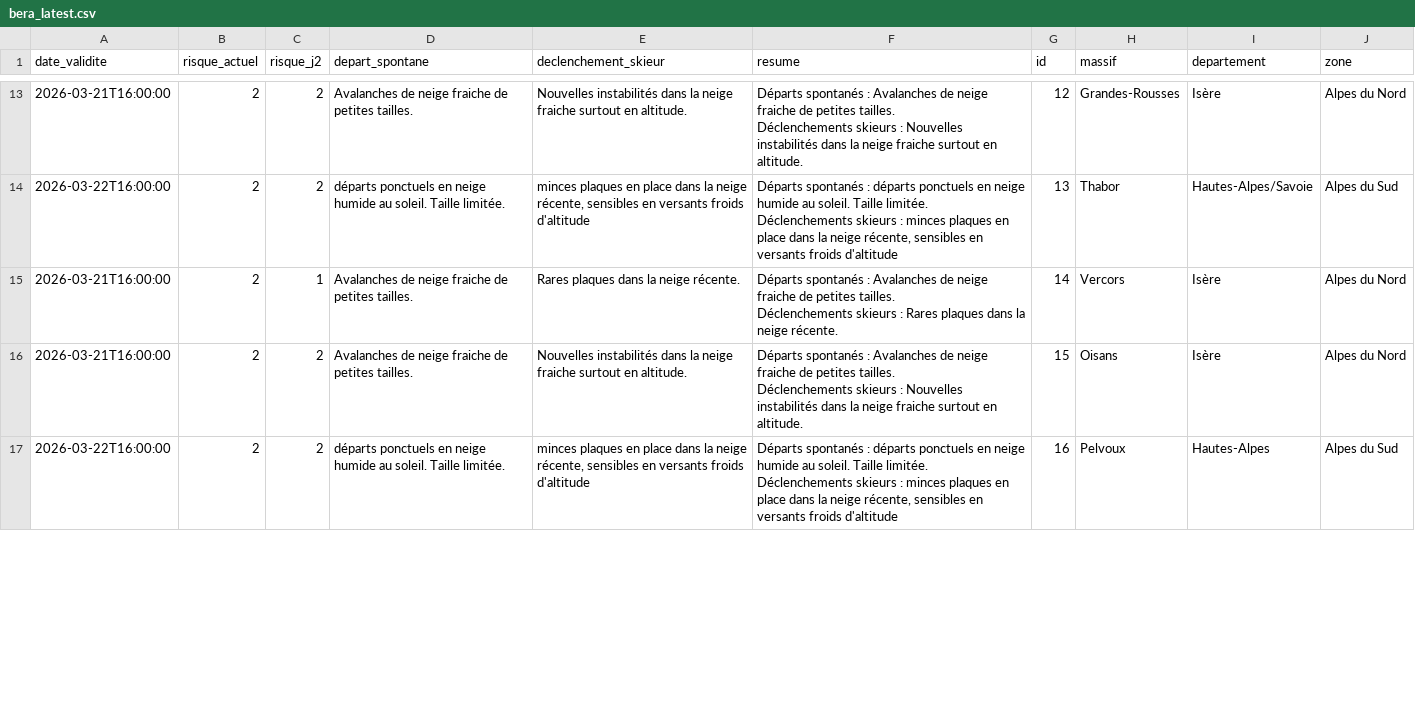
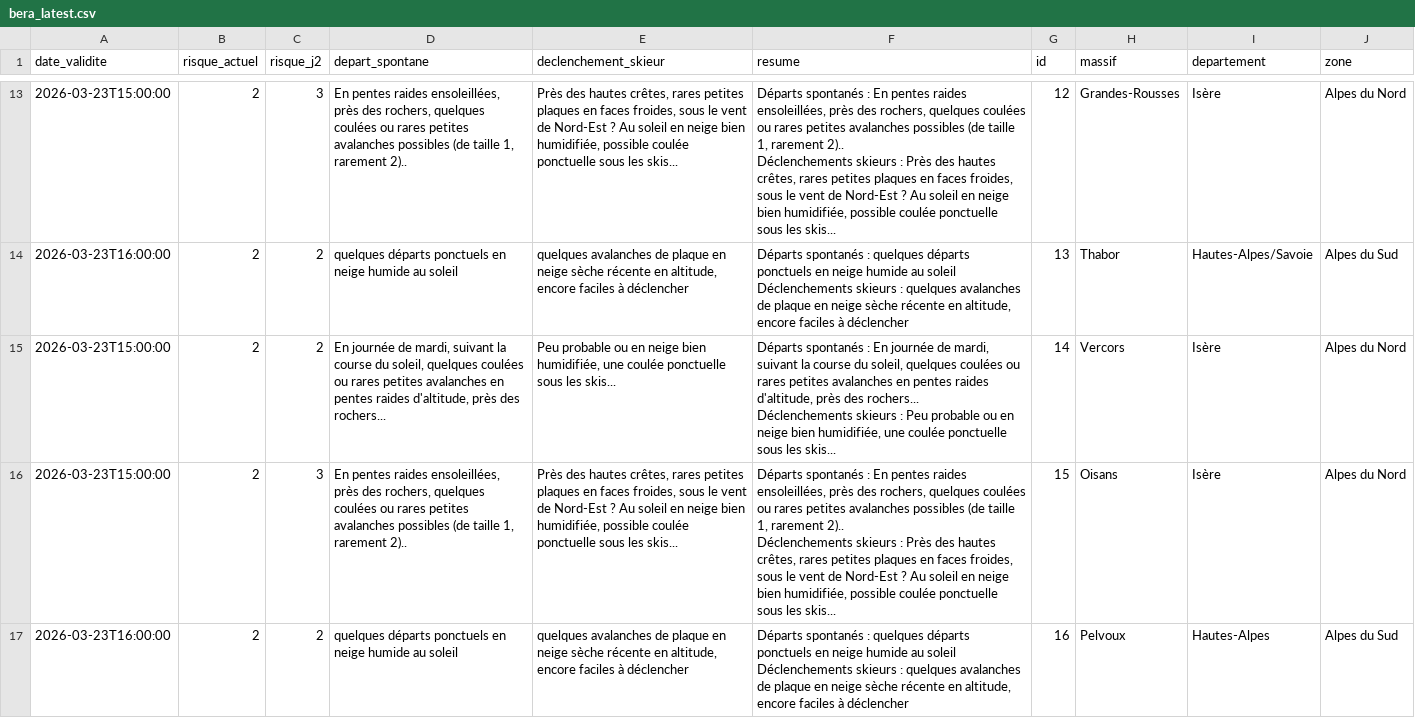
Before and after one commit to Tinevagio/Ski-touring-live, a CSV file: data/bera_latest.csv, drawn as a sheet; only a part is shown, gaps mark what is left out; ↵ is a line break in a cell; the diff covers the shown part only; the diff names each change by its address in the sheet, - before the commit and + after, or states it on an @@ line.

```diff
--- a/data/bera_latest.csv
+++ b/data/bera_latest.csv
-A13 (date_validite): 2026-03-21T16:00:00
+A13 (date_validite): 2026-03-23T15:00:00
-C13 (risque_j2): 2
+C13 (risque_j2): 3
-D13 (depart_spontane): Avalanches de neige fraiche de petites tailles.
+D13 (depart_spontane): En pentes raides ensoleillées, près des rochers, quelques coulées ou rares petites avalanches possibles (de taille 1, rarement 2)..
-E13 (declenchement_skieur): Nouvelles instabilités dans la neige fraiche surtout en altitude.
+E13 (declenchement_skieur): Près des hautes crêtes, rares petites plaques en faces froides, sous le vent de Nord-Est ? Au soleil en neige bien humidifiée, possible coulée ponctuelle sous les skis...
-F13 (resume): …spontanés : Avalanches de neige fraiche de petites tailles. ↵ Déclenchements skieurs : Nouvelles instabilités dans la neige fraiche surtout en altitude.
+F13 (resume): …spontanés : En pentes raides ensoleillées, près des rochers, quelques coulées ou rares petites avalanches possibles (de taille 1, rarement 2).. ↵ Déclenchements skieurs : Près des hautes crêtes, rares petites plaques en faces froides, sous le vent de Nord-Est ? Au soleil en neige bien humidifiée, possible coulée ponctuelle sous les skis...
-A14 (date_validite): 2026-03-22T16:00:00
+A14 (date_validite): 2026-03-23T16:00:00
-D14 (depart_spontane): départs ponctuels en neige humide au soleil. Taille limitée.
+D14 (depart_spontane): quelques départs ponctuels en neige humide au soleil
-E14 (declenchement_skieur): minces plaques en place dans la neige récente, sensibles en versants froids d'altitude
+E14 (declenchement_skieur): quelques avalanches de plaque en neige sèche récente en altitude, encore faciles à déclencher
-F14 (resume): …spontanés : départs ponctuels en neige humide au soleil. Taille limitée. ↵ Déclenchements skieurs : minces plaques en place dans la neige récente, sensibles en versants froids d'altitude
+F14 (resume): …spontanés : quelques départs ponctuels en neige humide au soleil ↵ Déclenchements skieurs : quelques avalanches de plaque en neige sèche récente en altitude, encore faciles à déclencher
-A15:A16 (date_validite): 2026-03-21T16:00:00
+A15:A16 (date_validite): 2026-03-23T15:00:00
-C15 (risque_j2): 1
+C15 (risque_j2): 2
-D15 (depart_spontane): Avalanches de neige fraiche de petites tailles.
+D15 (depart_spontane): En journée de mardi, suivant la course du soleil, quelques coulées ou rares petites avalanches en pentes raides d'altitude, près des rochers...
-E15 (declenchement_skieur): Rares plaques dans la neige récente.
+E15 (declenchement_skieur): Peu probable ou en neige bien humidifiée, une coulée ponctuelle sous les skis...
-F15 (resume): …spontanés : Avalanches de neige fraiche de petites tailles. ↵ Déclenchements skieurs : Rares plaques dans la neige récente.
+F15 (resume): …spontanés : En journée de mardi, suivant la course du soleil, quelques coulées ou rares petites avalanches en pentes raides d'altitude, près des rochers... ↵ Déclenchements skieurs : Peu probable ou en neige bien humidifiée, une coulée ponctuelle sous les skis...
-C16 (risque_j2): 2
+C16 (risque_j2): 3
-D16 (depart_spontane): Avalanches de neige fraiche de petites tailles.
+D16 (depart_spontane): En pentes raides ensoleillées, près des rochers, quelques coulées ou rares petites avalanches possibles (de taille 1, rarement 2)..
-E16 (declenchement_skieur): Nouvelles instabilités dans la neige fraiche surtout en altitude.
+E16 (declenchement_skieur): Près des hautes crêtes, rares petites plaques en faces froides, sous le vent de Nord-Est ? Au soleil en neige bien humidifiée, possible coulée ponctuelle sous les skis...
-F16 (resume): …spontanés : Avalanches de neige fraiche de petites tailles. ↵ Déclenchements skieurs : Nouvelles instabilités dans la neige fraiche surtout en altitude.
+F16 (resume): …spontanés : En pentes raides ensoleillées, près des rochers, quelques coulées ou rares petites avalanches possibles (de taille 1, rarement 2).. ↵ Déclenchements skieurs : Près des hautes crêtes, rares petites plaques en faces froides, sous le vent de Nord-Est ? Au soleil en neige bien humidifiée, possible coulée ponctuelle sous les skis...
-A17 (date_validite): 2026-03-22T16:00:00
+A17 (date_validite): 2026-03-23T16:00:00
-D17 (depart_spontane): départs ponctuels en neige humide au soleil. Taille limitée.
+D17 (depart_spontane): quelques départs ponctuels en neige humide au soleil
-E17 (declenchement_skieur): minces plaques en place dans la neige récente, sensibles en versants froids d'altitude
+E17 (declenchement_skieur): quelques avalanches de plaque en neige sèche récente en altitude, encore faciles à déclencher
-F17 (resume): …spontanés : départs ponctuels en neige humide au soleil. Taille limitée. ↵ Déclenchements skieurs : minces plaques en place dans la neige récente, sensibles en versants froids d'altitude
+F17 (resume): …spontanés : quelques départs ponctuels en neige humide au soleil ↵ Déclenchements skieurs : quelques avalanches de plaque en neige sèche récente en altitude, encore faciles à déclencher
```
Also changed, not shown: 119 edited cells elsewhere in this file, 1 other file.
